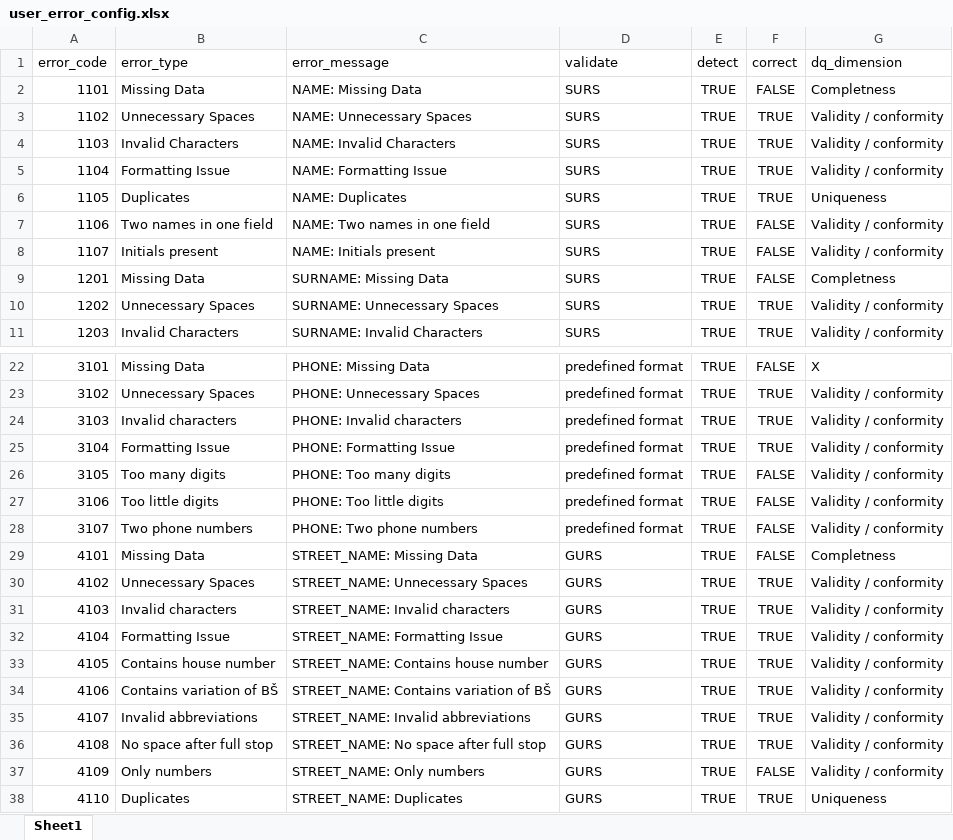
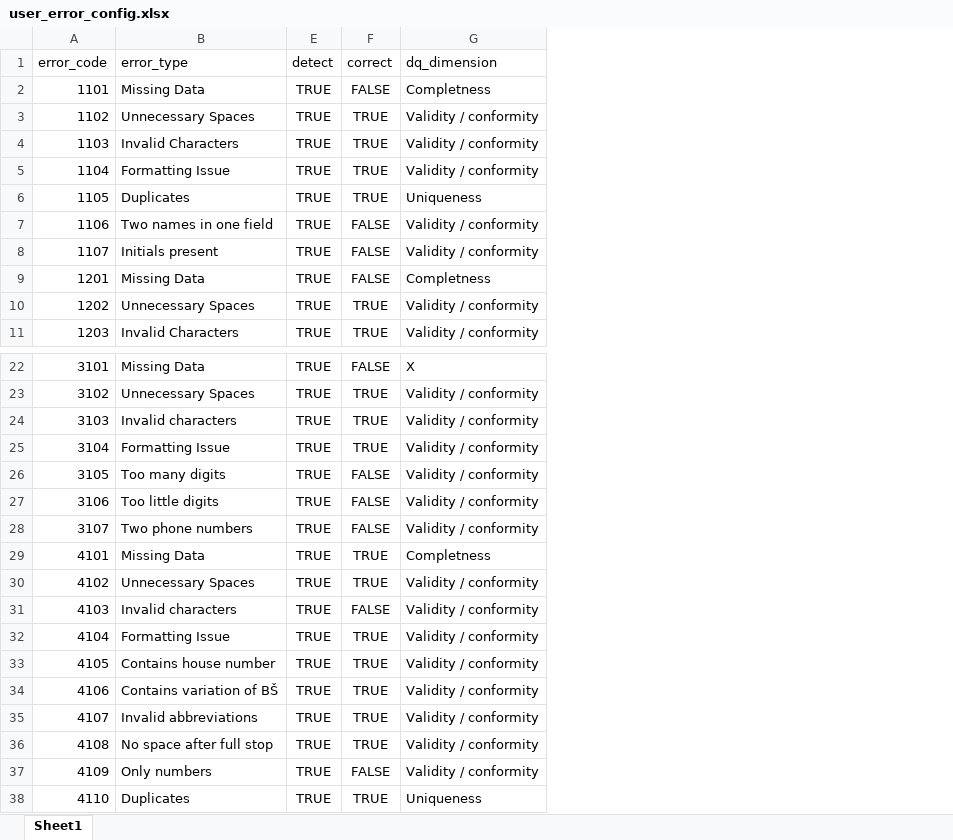
Before and after one commit to Asajt/customer_data_cleanup, an Excel workbook: src/raw_data/user_error_config.xlsx, sheet Sheet1, drawn as a sheet; only a part is shown, gaps mark what is left out; values as stored, in another font and other column widths than the file's, no borders; conditional formats not drawn; the diff names each change by its address in the sheet, - before the commit and + after, or states it on an @@ line.

```diff
--- a/src/raw_data/user_error_config.xlsx (sheet Sheet1)
+++ b/src/raw_data/user_error_config.xlsx (sheet Sheet1)
@@ column C (error_message) hidden, rows 2-11: NAME: Missing Data | NAME: Unnecessary Spaces | NAME: Invalid Characters | NAME: Formatting Issue | NAME: Duplicates | NAME: Two names in one field | NAME: Initials present | SURNAME: Missing Data | SURNAME: Unnecessary Spaces | SURNAME: Invalid Characters; rows 22-38: PHONE: Missing Data | PHONE: Unnecessary Spaces | PHONE: Invalid characters | PHONE: Formatting Issue | PHONE: Too many digits | PHONE: Too little digits | PHONE: Two phone numbers | STREET_NAME: Missing Data | STREET_NAME: Unnecessary Spaces | STREET_NAME: Invalid characters | STREET_NAME: Formatting Issue | STREET_NAME: Contains house number | STREET_NAME: Contains variation of BŠ | STREET_NAME: Invalid abbreviations | STREET_NAME: No space after full stop | STREET_NAME: Only numbers | STREET_NAME: Duplicates @@
@@ column D (validate) hidden, rows 2-11: all SURS; rows 22-38: predefined format | predefined format | predefined format | predefined format | predefined format | predefined format | predefined format | GURS | GURS | GURS | GURS | GURS | GURS | GURS | GURS | GURS | GURS @@
-F29 (correct): FALSE
+F29 (correct): TRUE
-F31 (correct): TRUE
+F31 (correct): FALSE
```
Also changed, not shown: 3 other files.
